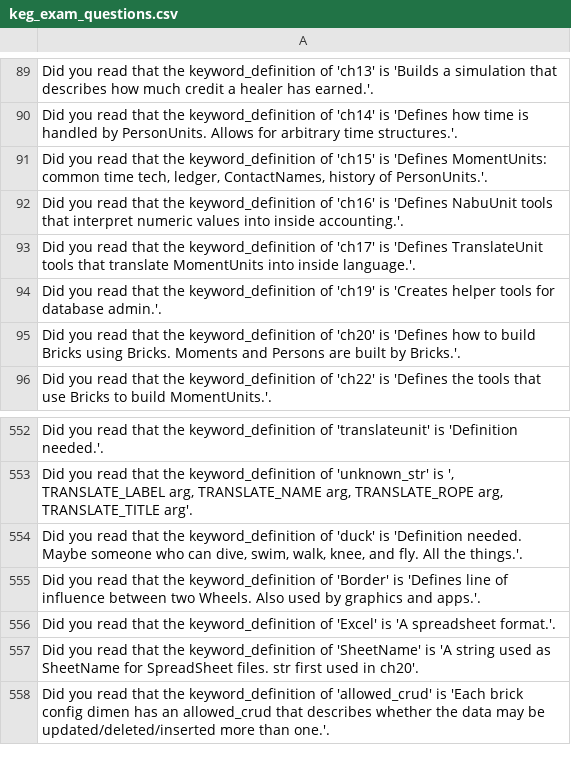
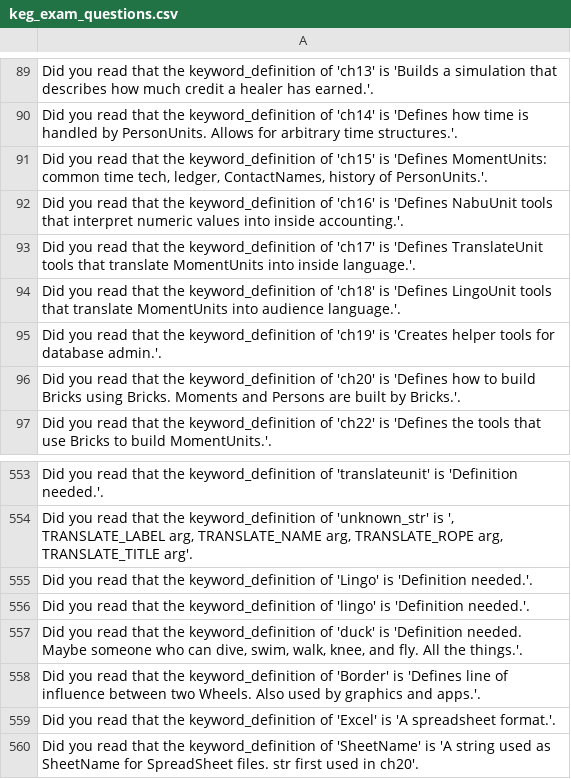
Before and after one commit to jschalk/keg, a CSV file: src/ch99_glossary/derived/keg_exam_questions.csv, drawn as a sheet; only a part is shown, gaps mark what is left out; the shorter side is filled out with more unchanged rows.

Commit message:
#1176 created ch18_lingo

```diff
--- a/src/ch99_glossary/derived/keg_exam_questions.csv
+++ b/src/ch99_glossary/derived/keg_exam_questions.csv
@@ -93,2 +93,3 @@ Did you read that the keyword_definition of 'ch16' is 'Defines NabuUnit tools th
 Did you read that the keyword_definition of 'ch17' is 'Defines TranslateUnit tools that translate MomentUnits into inside language.'.
+Did you read that the keyword_definition of 'ch18' is 'Defines LingoUnit tools that translate MomentUnits into audience language.'.
 Did you read that the keyword_definition of 'ch19' is 'Creates helper tools for database admin.'.
@@ -555,2 +556,4 @@ Did you read that the keyword_definition of 'translateunit' is 'Definition neede
 "Did you read that the keyword_definition of 'unknown_str' is ', TRANSLATE_LABEL arg, TRANSLATE_NAME arg, TRANSLATE_ROPE arg, TRANSLATE_TITLE arg'."
+Did you read that the keyword_definition of 'Lingo' is 'Definition needed.'.
+Did you read that the keyword_definition of 'lingo' is 'Definition needed.'.
 "Did you read that the keyword_definition of 'duck' is 'Definition needed. Maybe someone who can dive, swim, walk, knee, and fly. All the things.'."
```
Also changed, not shown: src/ch99_glossary/derived/question_tier.csv, 12 other files.
